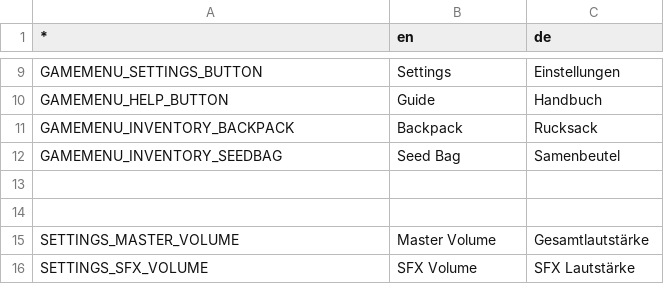
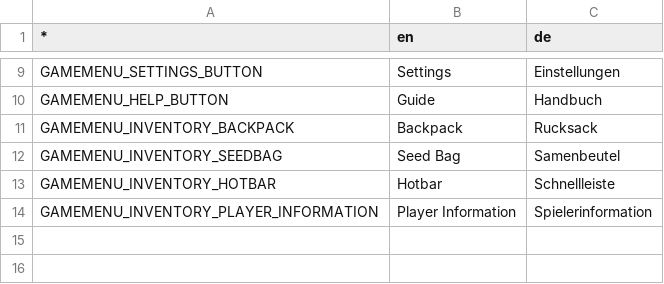
Before and after one commit to LSXAC/Whispering_Island, a CSV file: Whispering Life Data/Localization/Whispering Island - Translationscript - Sheet1.csv, drawn as a sheet; only a part is shown, gaps mark what is left out; the shorter side is filled out with more unchanged rows.

```diff
--- a/Whispering Life Data/Localization/Whispering Island - Translationscript - Sheet1.csv
+++ b/Whispering Life Data/Localization/Whispering Island - Translationscript - Sheet1.csv
@@ -12,2 +12,4 @@ GAMEMENU_INVENTORY_BACKPACK,Backpack,Rucksack
 GAMEMENU_INVENTORY_SEEDBAG,Seed Bag,Samenbeutel
+GAMEMENU_INVENTORY_HOTBAR,Hotbar,Schnellleiste
+GAMEMENU_INVENTORY_PLAYER_INFORMATION,Player Information,Spielerinformation
 ,,
```
Also changed, not shown: 20 other files.
